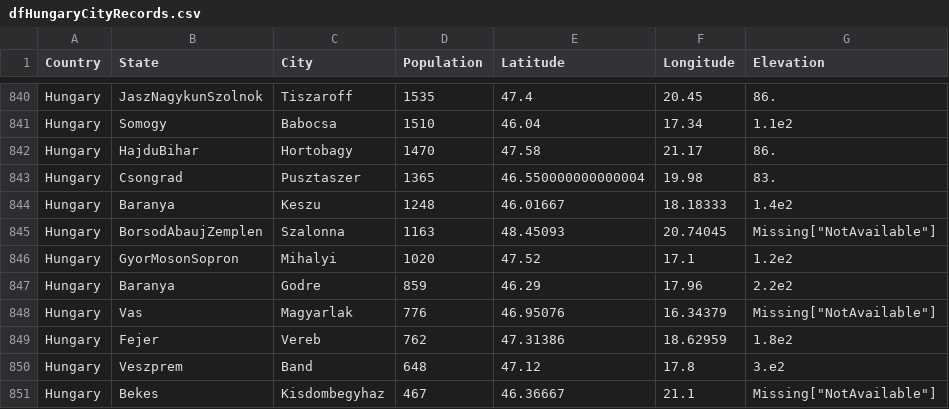
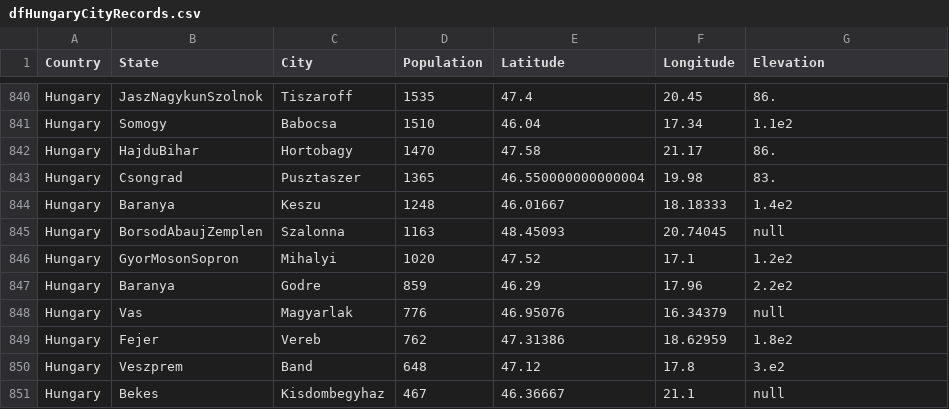
Before and after one commit to antononcube/Raku-Data-Geographics, a CSV file: resources/dfHungaryCityRecords.csv, drawn as a sheet; only a part is shown, gaps mark what is left out.

```diff
--- a/resources/dfHungaryCityRecords.csv
+++ b/resources/dfHungaryCityRecords.csv
@@ -844,8 +844,8 @@
 "Hungary","Baranya","Keszu",1248,46.01667,18.18333,1.4e2
-"Hungary","BorsodAbaujZemplen","Szalonna",1163,48.45093,20.74045,"Missing[""NotAvailable""]"
+"Hungary","BorsodAbaujZemplen","Szalonna",1163,48.45093,20.74045,"null"
 "Hungary","GyorMosonSopron","Mihalyi",1020,47.52,17.1,1.2e2
 "Hungary","Baranya","Godre",859,46.29,17.96,2.2e2
-"Hungary","Vas","Magyarlak",776,46.95076,16.34379,"Missing[""NotAvailable""]"
+"Hungary","Vas","Magyarlak",776,46.95076,16.34379,"null"
 "Hungary","Fejer","Vereb",762,47.31386,18.62959,1.8e2
 "Hungary","Veszprem","Band",648,47.12,17.8,3.e2
-"Hungary","Bekes","Kisdombegyhaz",467,46.36667,21.1,"Missing[""NotAvailable""]"
+"Hungary","Bekes","Kisdombegyhaz",467,46.36667,21.1,"null"
```
Also changed, not shown: resources/dfBulgariaCityRecords.csv, resources/dfCanadaCityRecords.csv, 6 other files.
